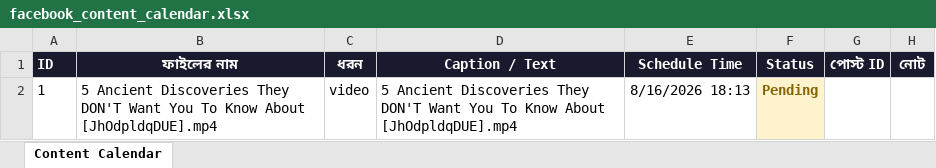
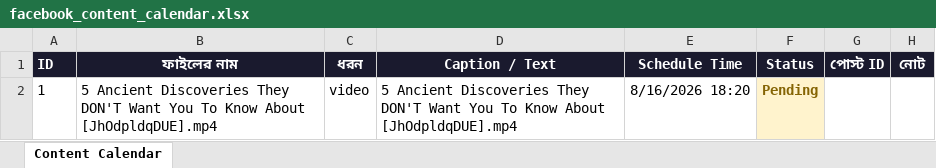
Before and after one commit to olomosto16-sketch/fb-autoposter-history, an Excel workbook: facebook_content_calendar.xlsx, sheet Content Calendar, drawn as a sheet; values as stored, in another font and other column widths than the file's, no borders; the diff names each change by its address in the sheet, - before the commit and + after, or states it on an @@ line.

Commit message:
Add files via upload

```diff
--- a/facebook_content_calendar.xlsx (sheet Content Calendar)
+++ b/facebook_content_calendar.xlsx (sheet Content Calendar)
-E2 (Schedule Time): 8/16/2026 18:13
+E2 (Schedule Time): 8/16/2026 18:20
```
